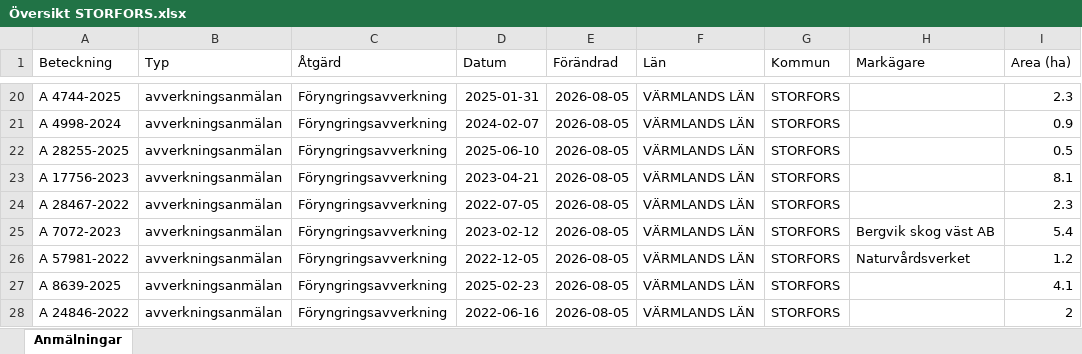
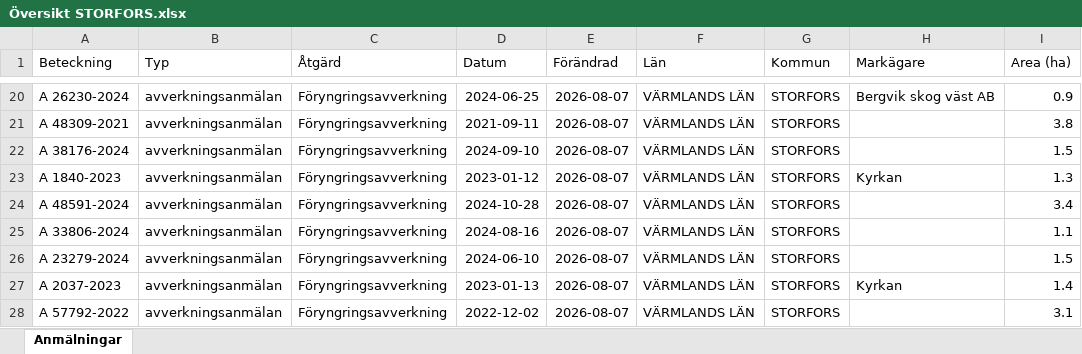
Before and after one commit to klasma/Logging_1760, an Excel workbook: Översikt STORFORS.xlsx, sheet Anmälningar, drawn as a sheet; only a part is shown, gaps mark what is left out; values as stored, in another font and other column widths than the file's, no borders; the diff covers the shown part only; the diff names each change by its address in the sheet, - before the commit and + after, or states it on an @@ line.

```diff
--- a/Översikt STORFORS.xlsx (sheet Anmälningar)
+++ b/Översikt STORFORS.xlsx (sheet Anmälningar)
-A20 (Beteckning): A 4744-2025
+A20 (Beteckning): A 26230-2024
-D20 (Datum): 2025-01-31
+D20 (Datum): 2024-06-25
-E20:E28 (Förändrad): 2026-08-05
+E20:E28 (Förändrad): 2026-08-07
-H20 (Markägare): (empty)
+H20 (Markägare): Bergvik skog väst AB
-I20 (Area (ha)): 2.3
+I20 (Area (ha)): 0.9
-A21 (Beteckning): A 4998-2024
+A21 (Beteckning): A 48309-2021
-D21 (Datum): 2024-02-07
+D21 (Datum): 2021-09-11
-I21 (Area (ha)): 0.9
+I21 (Area (ha)): 3.8
-A22 (Beteckning): A 28255-2025
+A22 (Beteckning): A 38176-2024
-D22 (Datum): 2025-06-10
+D22 (Datum): 2024-09-10
-I22 (Area (ha)): 0.5
+I22 (Area (ha)): 1.5
-A23 (Beteckning): A 17756-2023
+A23 (Beteckning): A 1840-2023
-D23 (Datum): 2023-04-21
+D23 (Datum): 2023-01-12
-H23 (Markägare): (empty)
+H23 (Markägare): Kyrkan
-I23 (Area (ha)): 8.1
+I23 (Area (ha)): 1.3
-A24 (Beteckning): A 28467-2022
+A24 (Beteckning): A 48591-2024
-D24 (Datum): 2022-07-05
+D24 (Datum): 2024-10-28
-I24 (Area (ha)): 2.3
+I24 (Area (ha)): 3.4
-A25 (Beteckning): A 7072-2023
+A25 (Beteckning): A 33806-2024
-D25 (Datum): 2023-02-12
+D25 (Datum): 2024-08-16
-H25 (Markägare): Bergvik skog väst AB
+H25 (Markägare): (empty)
-I25 (Area (ha)): 5.4
+I25 (Area (ha)): 1.1
-A26 (Beteckning): A 57981-2022
+A26 (Beteckning): A 23279-2024
-D26 (Datum): 2022-12-05
+D26 (Datum): 2024-06-10
-H26 (Markägare): Naturvårdsverket
+H26 (Markägare): (empty)
-I26 (Area (ha)): 1.2
+I26 (Area (ha)): 1.5
-A27 (Beteckning): A 8639-2025
+A27 (Beteckning): A 2037-2023
-D27 (Datum): 2025-02-23
+D27 (Datum): 2023-01-13
-H27 (Markägare): (empty)
+H27 (Markägare): Kyrkan
-I27 (Area (ha)): 4.1
+I27 (Area (ha)): 1.4
-A28 (Beteckning): A 24846-2022
+A28 (Beteckning): A 57792-2022
-D28 (Datum): 2022-06-16
+D28 (Datum): 2022-12-02
-I28 (Area (ha)): 2
+I28 (Area (ha)): 3.1
```
Also changed, not shown: 641 edited cells elsewhere in this sheet, artfynd/A 21111-2025 artfynd.xlsx, artfynd/A 43407-2022 artfynd.xlsx, 31 other files.
